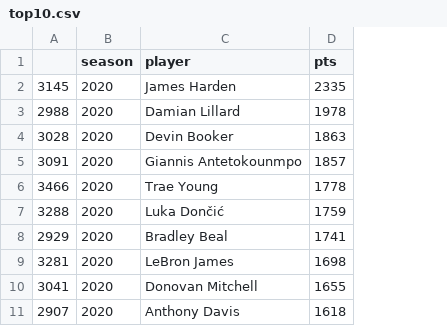
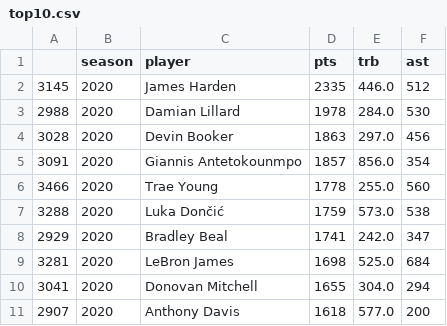
Before and after one commit to msanch023/bball_stat_sorting, a CSV file: data/cleaned/top10.csv, drawn as a sheet; the diff names each change by its address in the sheet, - before the commit and + after, or states it on an @@ line.

```diff
--- a/data/cleaned/top10.csv
+++ b/data/cleaned/top10.csv
+column E (trb), rows 2-11: 446.0 | 284.0 | 297.0 | 856.0 | 255.0 | 573.0 | 242.0 | 525.0 | 304.0 | 577.0
+column F (ast), rows 2-11: 512 | 530 | 456 | 354 | 560 | 538 | 347 | 684 | 294 | 200
```
Also changed, not shown: 5 other files.
